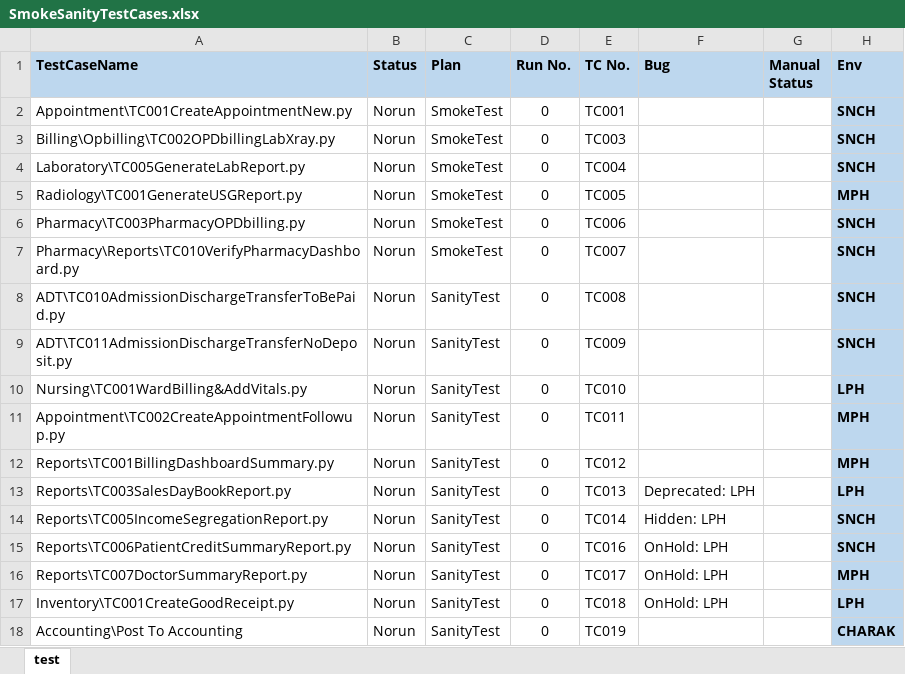
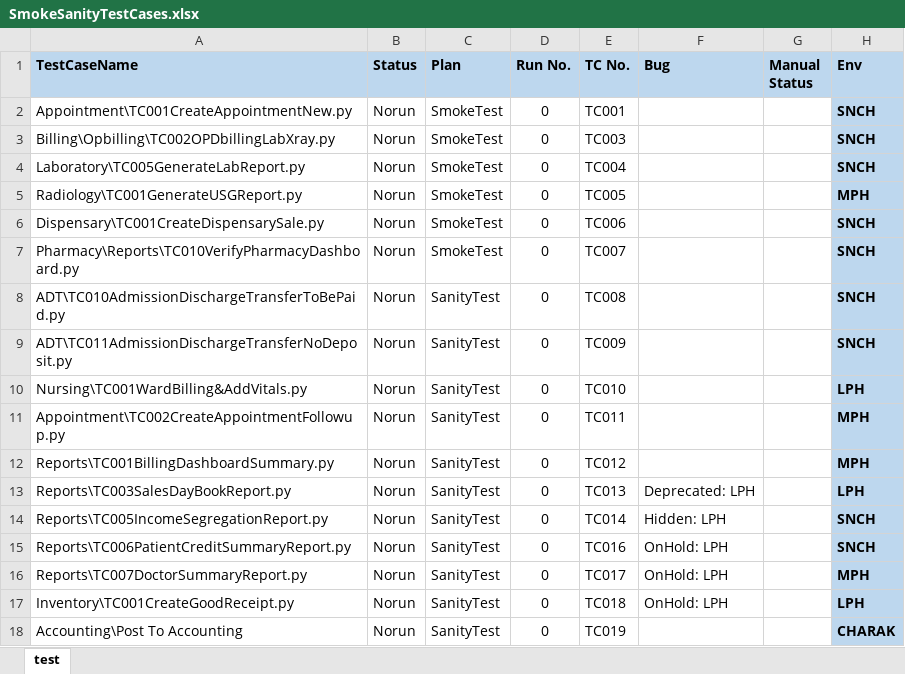
Before and after one commit to haribhatta/AutomationTest, an Excel workbook: Library/SmokeSanityTestCases.xlsx, sheet test, drawn as a sheet; values as stored, in another font and other column widths than the file's, no borders; the diff names each change by its address in the sheet, - before the commit and + after, or states it on an @@ line.

Commit message:
updated OPD billing test script

```diff
--- a/Library/SmokeSanityTestCases.xlsx (sheet test)
+++ b/Library/SmokeSanityTestCases.xlsx (sheet test)
-A6 (TestCaseName): Pharmacy\TC003PharmacyOPDbilling.py
+A6 (TestCaseName): Dispensary\TC001CreateDispensarySale.py
```
Also changed, not shown: Library/SmokeSanityTestCases_LPH.xlsx, Library/SmokeSanityTestCases_MPH.xlsx, 2 other files.
